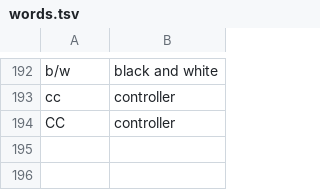
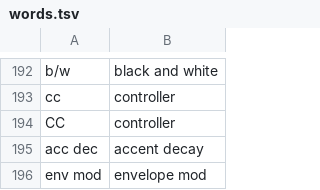
Before and after one commit to charlesvestal/fm1-loom, a TSV file: app/words.tsv, drawn as a sheet; only a part is shown, gaps mark what is left out.

```diff
--- a/app/words.tsv
+++ b/app/words.tsv
@@ -194 +194,3 @@ cc	controller
 CC	controller
+acc dec	accent decay
+env mod	envelope mod
```
Also changed, not shown: 33 other files.
